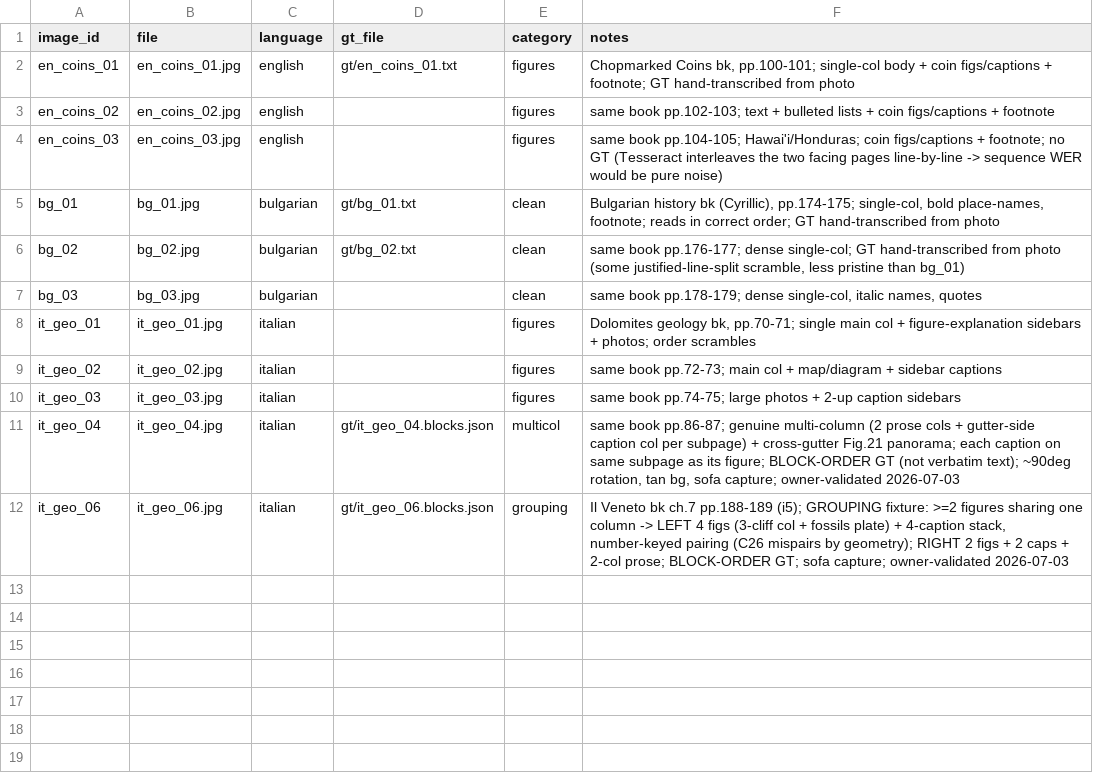
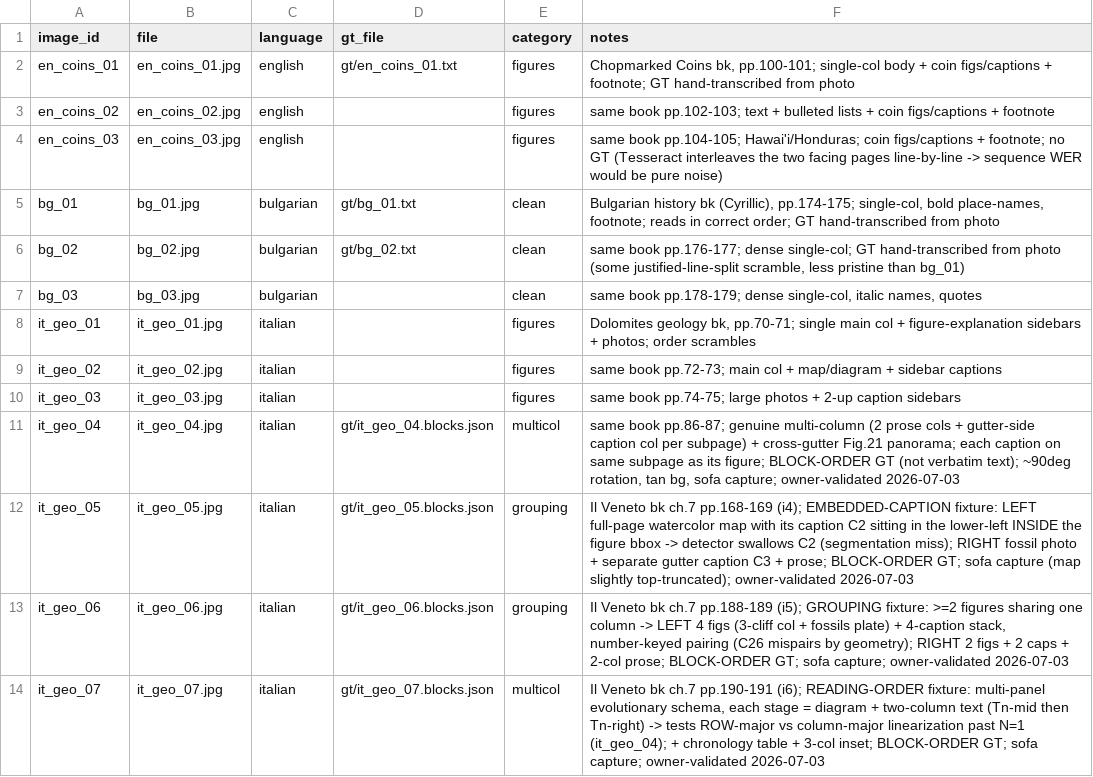
Before and after one commit to BoykoNeov/bookscan, a CSV file: testset/manifest.csv, drawn as a sheet; the diff names each change by its address in the sheet, - before the commit and + after, or states it on an @@ line.

```diff
--- a/testset/manifest.csv
+++ b/testset/manifest.csv
+row 12: it_geo_05 | it_geo_05.jpg | italian | gt/it_geo_05.blocks.json | grouping | Il Veneto bk ch.7 pp.168-169 (i4); EMBEDDED-CAPTION fixture: LEFT full-page watercolor map with its caption C2 sitting in the lower-left INSIDE the figure bbox -> detector swallows C2 (segmentation miss); RIGHT fossil photo + separate gutter caption C3 + prose; BLOCK-ORDER GT; sofa capture (map slightly top-truncated); owner-validated 2026-07-03
+row 14: it_geo_07 | it_geo_07.jpg | italian | gt/it_geo_07.blocks.json | multicol | Il Veneto bk ch.7 pp.190-191 (i6); READING-ORDER fixture: multi-panel evolutionary schema, each stage = diagram + two-column text (Tn-mid then Tn-right) -> tests ROW-major vs column-major linearization past N=1 (it_geo_04); + chronology table + 3-col inset; BLOCK-ORDER GT; sofa capture; owner-validated 2026-07-03
```
Also changed, not shown: 7 other files.
